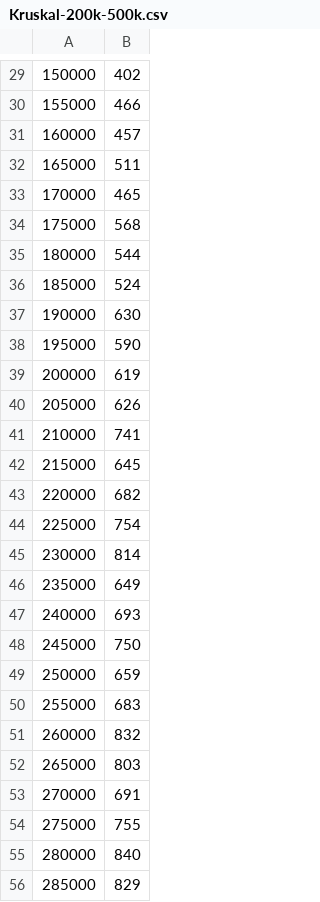
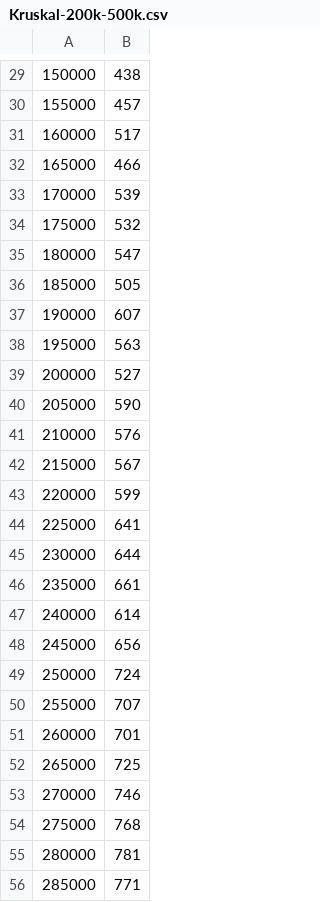
Before and after one commit to strakam/graphlib, a CSV file: benchmark/Results/Data/Kruskal-200k-500k.csv, drawn as a sheet; only a part is shown, gaps mark what is left out; the diff covers the shown part only.

```diff
--- a/benchmark/Results/Data/Kruskal-200k-500k.csv
+++ b/benchmark/Results/Data/Kruskal-200k-500k.csv
@@ -29,28 +29,28 @@
-150000,402
-155000,466
-160000,457
-165000,511
-170000,465
-175000,568
-180000,544
-185000,524
-190000,630
-195000,590
-200000,619
-205000,626
-210000,741
-215000,645
-220000,682
-225000,754
-230000,814
-235000,649
-240000,693
-245000,750
-250000,659
-255000,683
-260000,832
-265000,803
-270000,691
-275000,755
-280000,840
-285000,829
+150000,438
+155000,457
+160000,517
+165000,466
+170000,539
+175000,532
+180000,547
+185000,505
+190000,607
+195000,563
+200000,527
+205000,590
+210000,576
+215000,567
+220000,599
+225000,641
+230000,644
+235000,661
+240000,614
+245000,656
+250000,724
+255000,707
+260000,701
+265000,725
+270000,746
+275000,768
+280000,781
+285000,771
```
Also changed, not shown: 70 edited cells elsewhere in this file, benchmark/Results/Data/Kruskal-100k-500k.csv, 10 other files.
